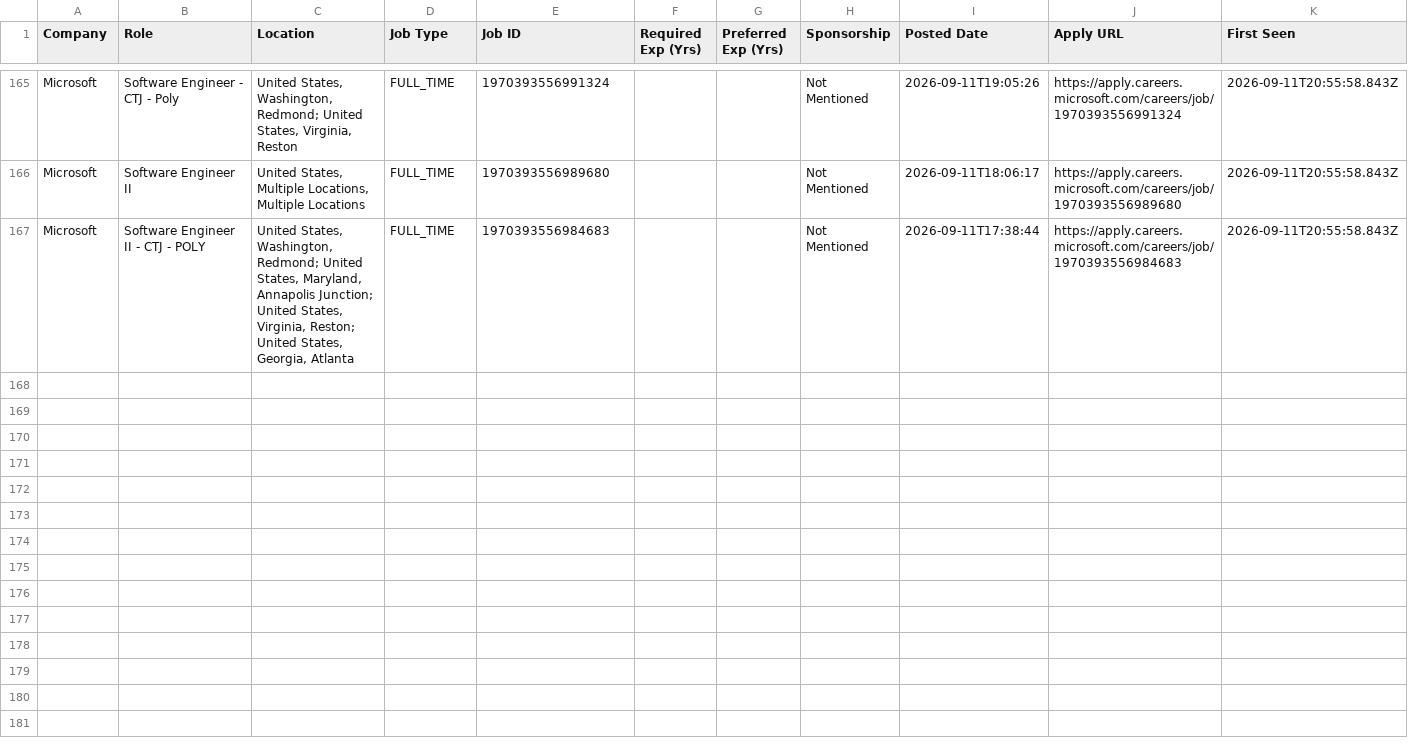
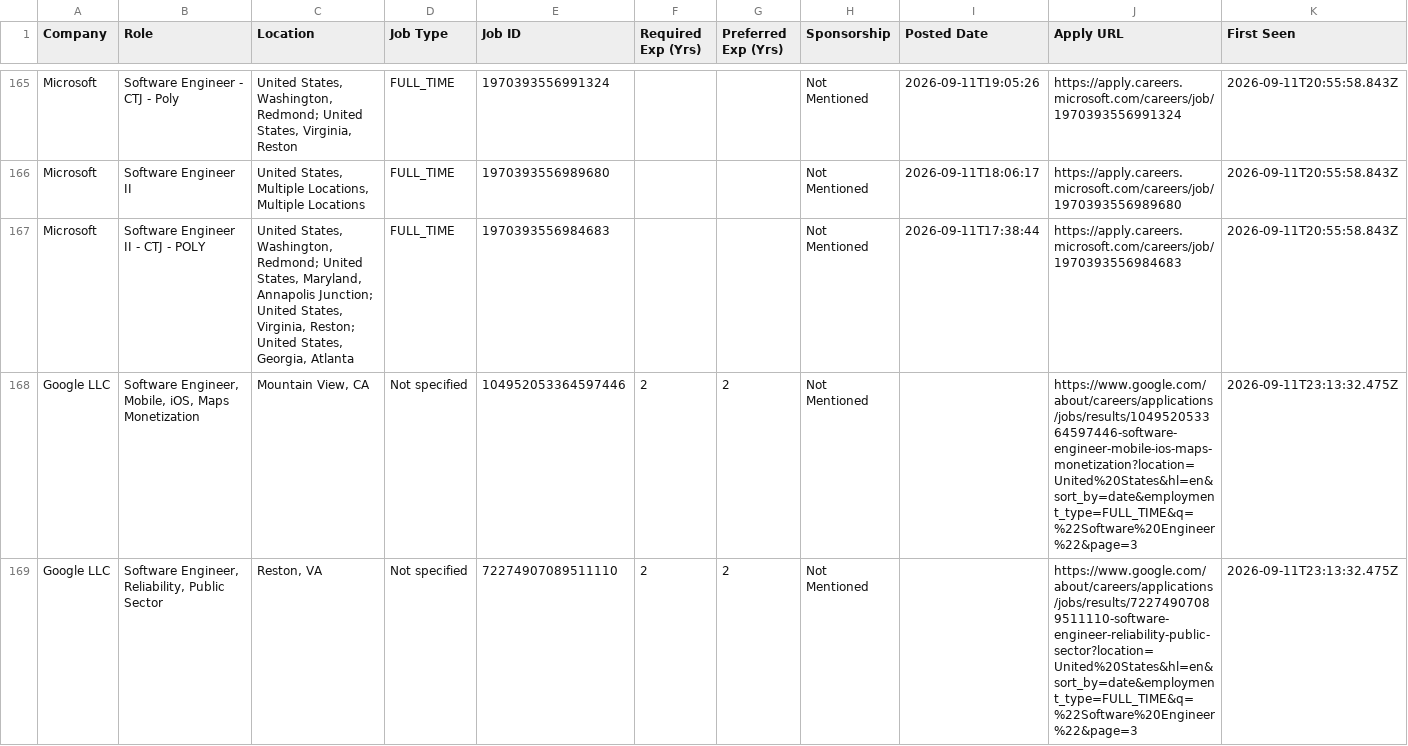
Before and after one commit to taran-dev4u/career-job-monitor, a CSV file: data/new_jobs.csv, drawn as a sheet; only a part is shown, gaps mark what is left out; the diff covers the shown part only; the diff names each change by its address in the sheet, - before the commit and + after, or states it on an @@ line.

```diff
--- a/data/new_jobs.csv
+++ b/data/new_jobs.csv
+row 168: Google LLC | Software Engineer, Mobile, iOS, Maps Monetization | Mountain View, CA | Not specified | 104952053364597446 | 2 | 2 | Not Mentioned |  | https://www.google.com/about/careers/applications/jobs/results/104952053364597446-software-engineer-mobile-ios-maps-monetization?location=United%20States&hl=en&sort_by=date&employment_type=FULL_TIME&q=%22Software%20Engineer%22&page=3 | 2026-09-11T23:13:32.475Z
+row 169: Google LLC | Software Engineer, Reliability, Public Sector | Reston, VA | Not specified | 72274907089511110 | 2 | 2 | Not Mentioned |  | https://www.google.com/about/careers/applications/jobs/results/72274907089511110-software-engineer-reliability-public-sector?location=United%20States&hl=en&sort_by=date&employment_type=FULL_TIME&q=%22Software%20Engineer%22&page=3 | 2026-09-11T23:13:32.475Z
```
Also changed, not shown: 3 added rows elsewhere in this file, data/apply_now.csv, 15 other files.
